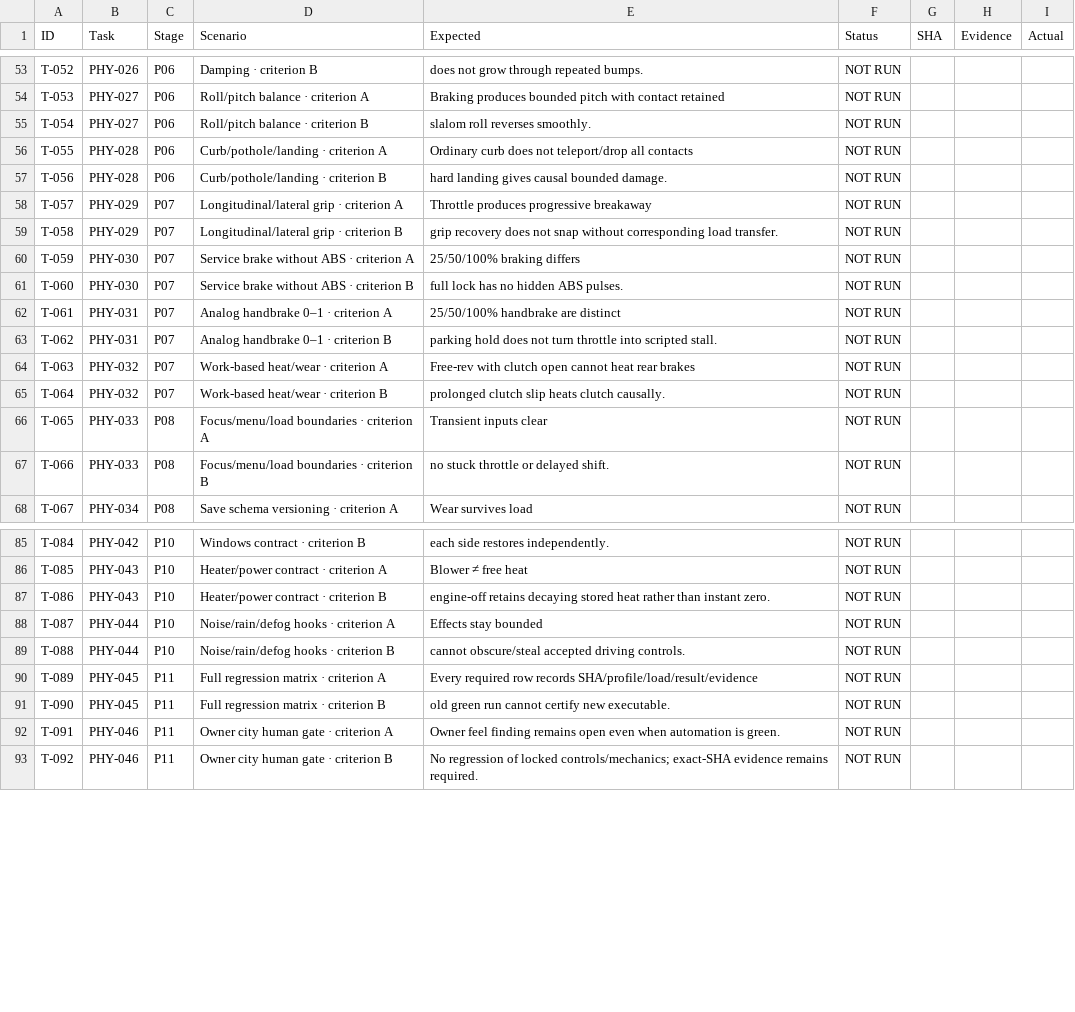
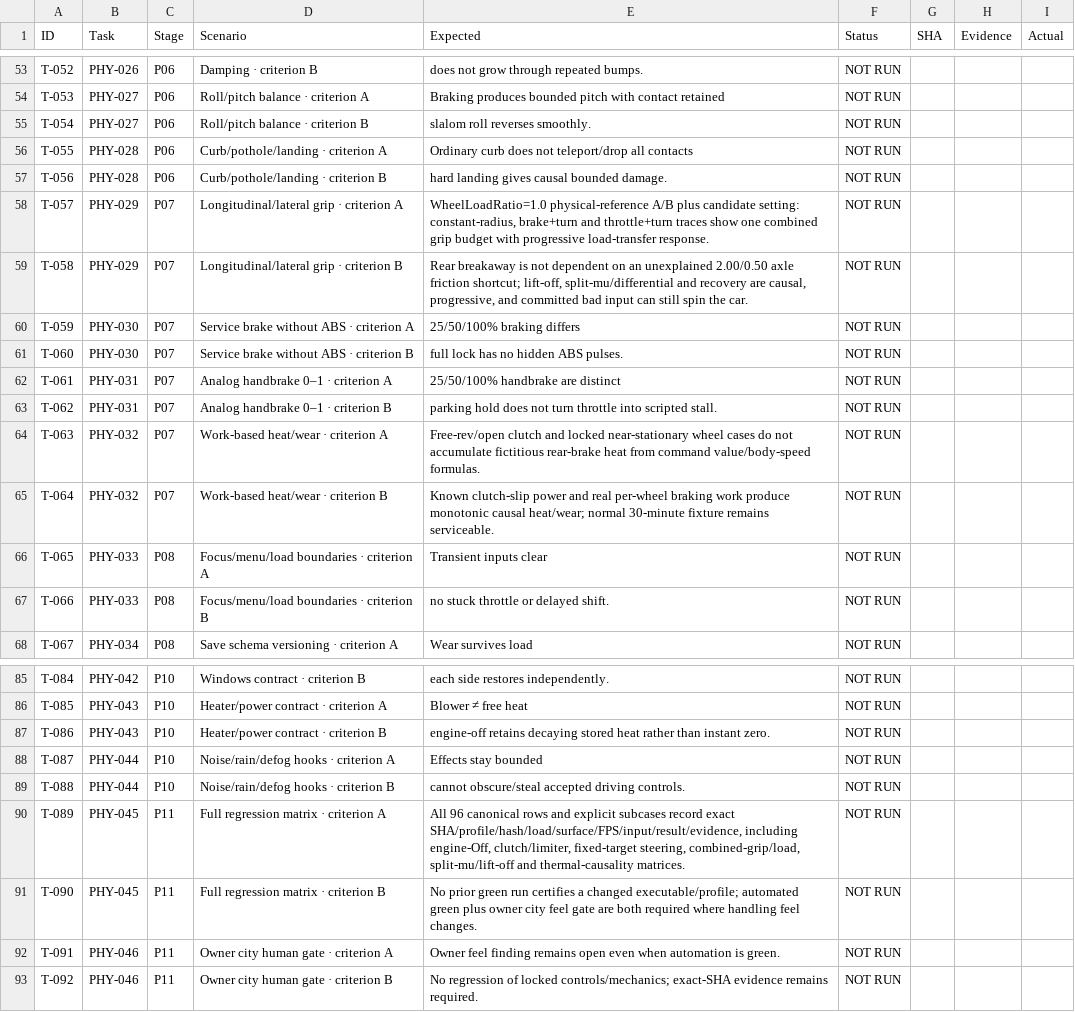
Before and after one commit to CheshirskyCat63/PINK-CAB, a CSV file: docs/vehicle_physics/TESTS.csv, drawn as a sheet; only a part is shown, gaps mark what is left out; the diff covers the shown part only.

Commit message:
CD-648: strengthen deterministic vehicle physics test matrix

```diff
--- a/docs/vehicle_physics/TESTS.csv
+++ b/docs/vehicle_physics/TESTS.csv
@@ -57,4 +57,4 @@
 "T-056","PHY-028","P06","Curb/pothole/landing · criterion B","hard landing gives causal bounded damage.","NOT RUN","","",""
-"T-057","PHY-029","P07","Longitudinal/lateral grip · criterion A","Throttle produces progressive breakaway","NOT RUN","","",""
-"T-058","PHY-029","P07","Longitudinal/lateral grip · criterion B","grip recovery does not snap without corresponding load transfer.","NOT RUN","","",""
+"T-057","PHY-029","P07","Longitudinal/lateral grip · criterion A","WheelLoadRatio=1.0 physical-reference A/B plus candidate setting: constant-radius, brake+turn and throttle+turn traces show one combined grip budget with progressive load-transfer response.","NOT RUN","","",""
+"T-058","PHY-029","P07","Longitudinal/lateral grip · criterion B","Rear breakaway is not dependent on an unexplained 2.00/0.50 axle friction shortcut; lift-off, split-mu/differential and recovery are causal, progressive, and committed bad input can still spin the car.","NOT RUN","","",""
 "T-059","PHY-030","P07","Service brake without ABS · criterion A","25/50/100% braking differs","NOT RUN","","",""
@@ -63,4 +63,4 @@
 "T-062","PHY-031","P07","Analog handbrake 0–1 · criterion B","parking hold does not turn throttle into scripted stall.","NOT RUN","","",""
-"T-063","PHY-032","P07","Work-based heat/wear · criterion A","Free-rev with clutch open cannot heat rear brakes","NOT RUN","","",""
-"T-064","PHY-032","P07","Work-based heat/wear · criterion B","prolonged clutch slip heats clutch causally.","NOT RUN","","",""
+"T-063","PHY-032","P07","Work-based heat/wear · criterion A","Free-rev/open clutch and locked near-stationary wheel cases do not accumulate fictitious rear-brake heat from command value/body-speed formulas.","NOT RUN","","",""
+"T-064","PHY-032","P07","Work-based heat/wear · criterion B","Known clutch-slip power and real per-wheel braking work produce monotonic causal heat/wear; normal 30-minute fixture remains serviceable.","NOT RUN","","",""
 "T-065","PHY-033","P08","Focus/menu/load boundaries · criterion A","Transient inputs clear","NOT RUN","","",""
@@ -89,4 +89,4 @@
 "T-088","PHY-044","P10","Noise/rain/defog hooks · criterion B","cannot obscure/steal accepted driving controls.","NOT RUN","","",""
-"T-089","PHY-045","P11","Full regression matrix · criterion A","Every required row records SHA/profile/load/result/evidence","NOT RUN","","",""
-"T-090","PHY-045","P11","Full regression matrix · criterion B","old green run cannot certify new executable.","NOT RUN","","",""
+"T-089","PHY-045","P11","Full regression matrix · criterion A","All 96 canonical rows and explicit subcases record exact SHA/profile/hash/load/surface/FPS/input/result/evidence, including engine-Off, clutch/limiter, fixed-target steering, combined-grip/load, split-mu/lift-off and thermal-causality matrices.","NOT RUN","","",""
+"T-090","PHY-045","P11","Full regression matrix · criterion B","No prior green run certifies a changed executable/profile; automated green plus owner city feel gate are both required where handling feel changes.","NOT RUN","","",""
 "T-091","PHY-046","P11","Owner city human gate · criterion A","Owner feel finding remains open even when automation is green.","NOT RUN","","",""
```
Also changed, not shown: 14 edited cells elsewhere in this file.
